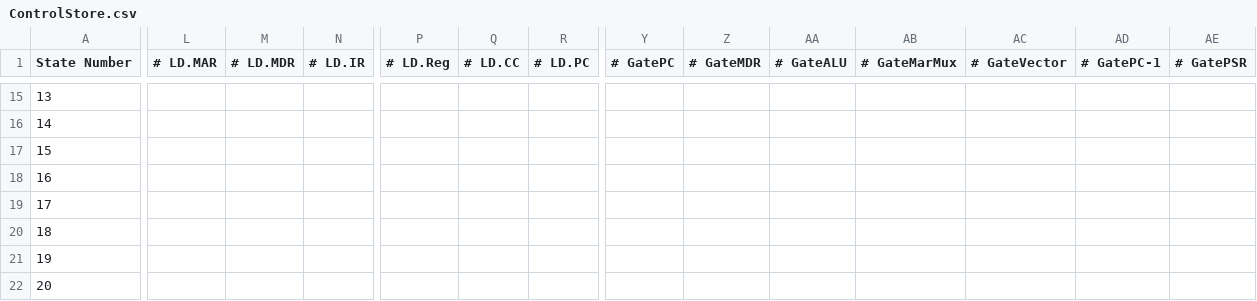
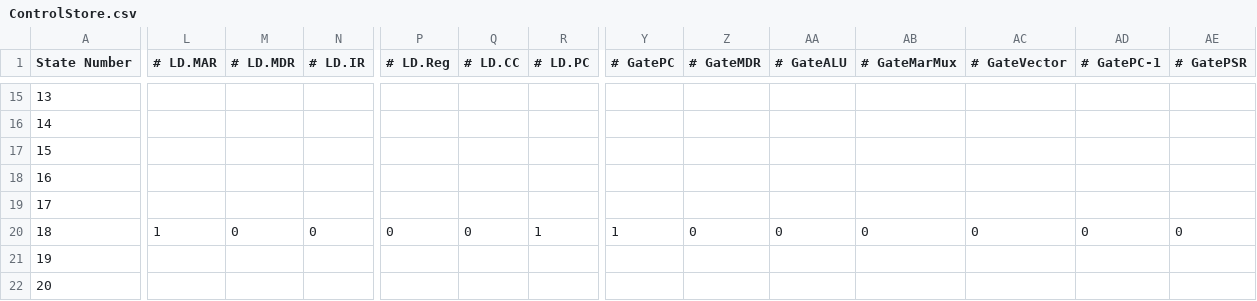
Before and after one commit to MatthewKing2/LC3-CPU, a CSV file: controlSingalGeneration/ControlStore.csv, drawn as a sheet; only a part is shown, gaps mark what is left out; the diff covers the shown part only; the diff names each change by its address in the sheet, - before the commit and + after, or states it on an @@ line.

```diff
--- a/controlSingalGeneration/ControlStore.csv
+++ b/controlSingalGeneration/ControlStore.csv
-L20 (# LD.MAR): (empty)
+L20 (# LD.MAR): 1
-M20 (# LD.MDR): (empty)
+M20 (# LD.MDR): 0
-N20 (# LD.IR): (empty)
+N20 (# LD.IR): 0
-P20 (# LD.Reg): (empty)
+P20 (# LD.Reg): 0
-Q20 (# LD.CC): (empty)
+Q20 (# LD.CC): 0
-R20 (# LD.PC): (empty)
+R20 (# LD.PC): 1
-Y20 (# GatePC): (empty)
+Y20 (# GatePC): 1
-Z20 (# GateMDR): (empty)
+Z20 (# GateMDR): 0
-AA20 (# GateALU): (empty)
+AA20 (# GateALU): 0
-AB20 (# GateMarMux): (empty)
+AB20 (# GateMarMux): 0
-AC20 (# GateVector): (empty)
+AC20 (# GateVector): 0
-AD20 (# GatePC-1): (empty)
+AD20 (# GatePC-1): 0
-AE20 (# GatePSR): (empty)
+AE20 (# GatePSR): 0
```
Also changed, not shown: 47 edited cells elsewhere in this file, 7 other files.
